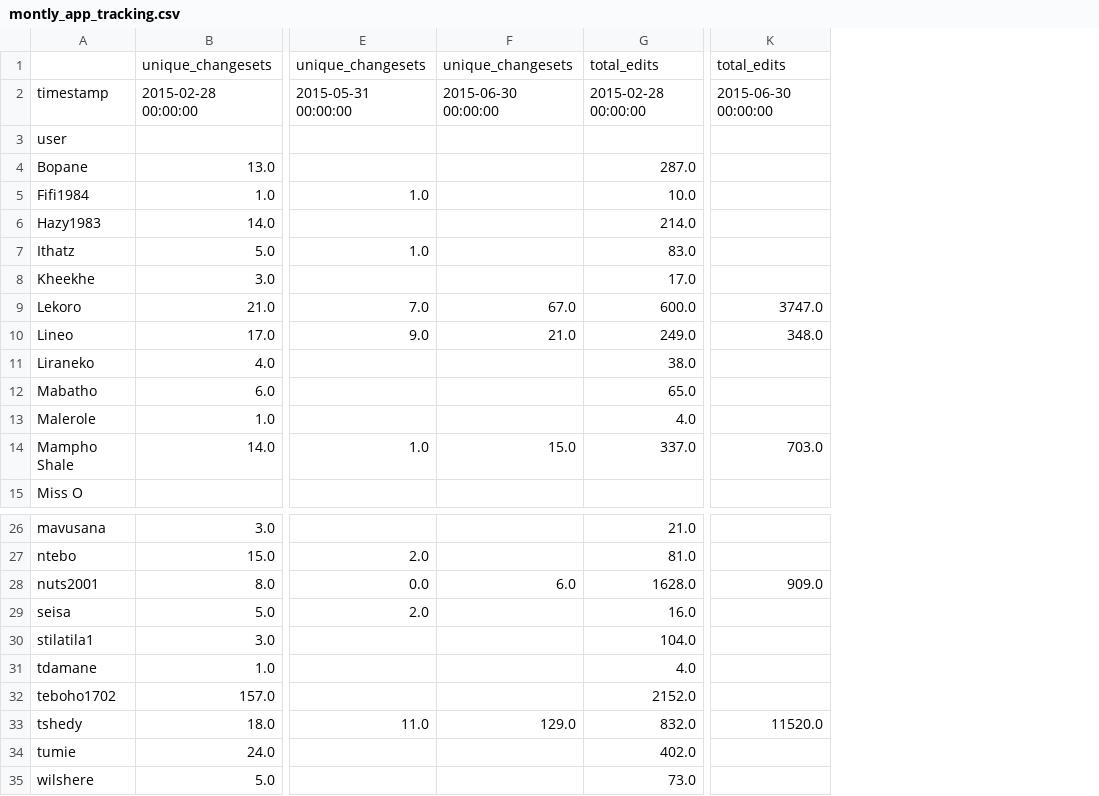
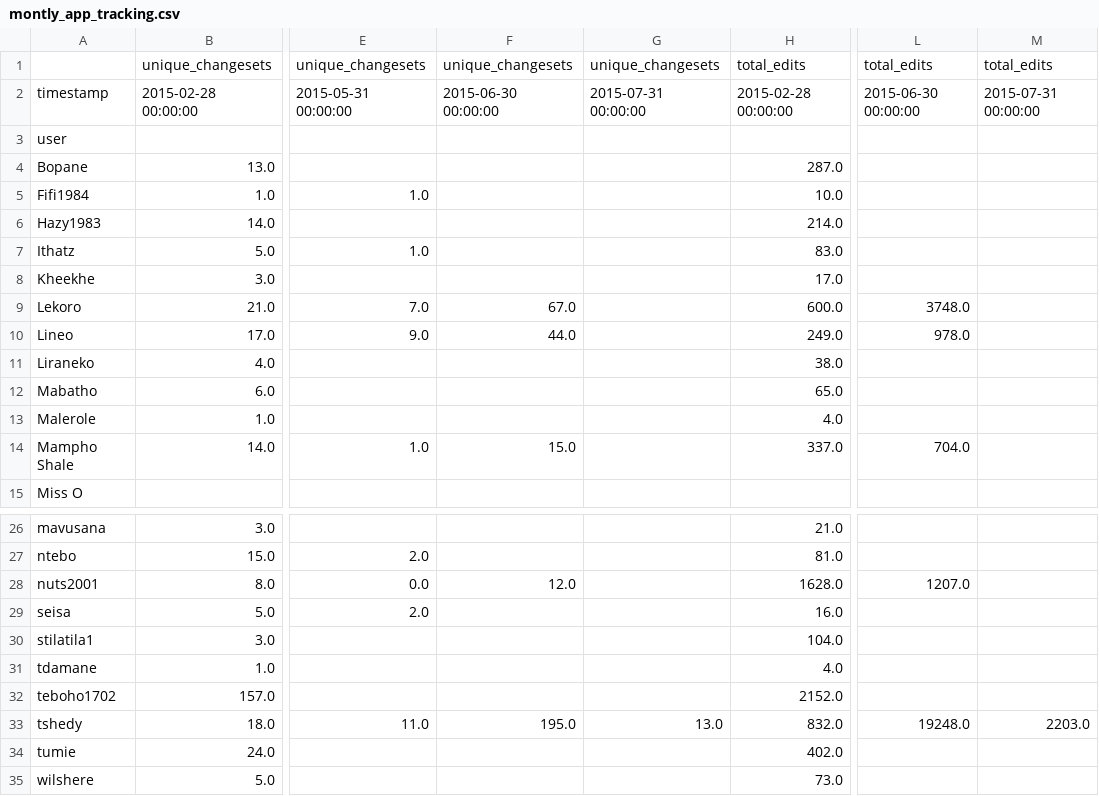
Before and after one commit to rustyb/osm-meta-util, a CSV file: montly_app_tracking.csv, drawn as a sheet; only a part is shown, gaps mark what is left out; addresses are those after the commit; the diff names each change by its address in the sheet, - before the commit and + after, or states it on an @@ line.

```diff
--- a/montly_app_tracking.csv
+++ b/montly_app_tracking.csv
+column G, rows 1-2: unique_changesets | 2015-07-31 00:00:00; row 33: 13.0
+column M, rows 1-2: total_edits | 2015-07-31 00:00:00; row 33: 2203.0
-L9: 3747.0
+L9: 3748.0
-F10: 21.0
+F10: 44.0
-L10: 348.0
+L10: 978.0
-L14: 703.0
+L14: 704.0
-F28: 6.0
+F28: 12.0
-L28: 909.0
+L28: 1207.0
-F33: 129.0
+F33: 195.0
-L33: 11520.0
+L33: 19248.0
```
Also changed, not shown: 3 other files.
